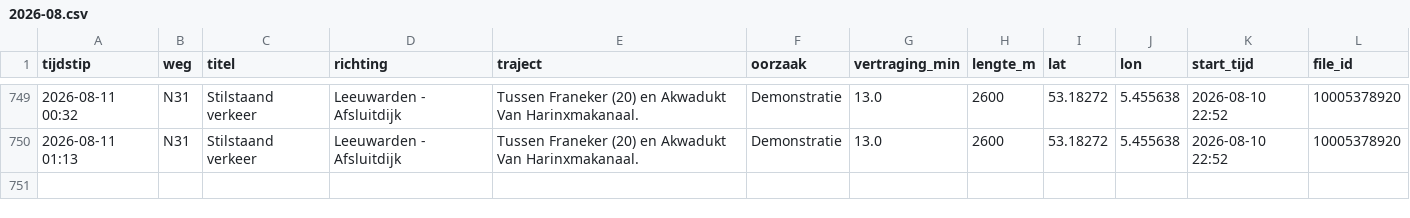
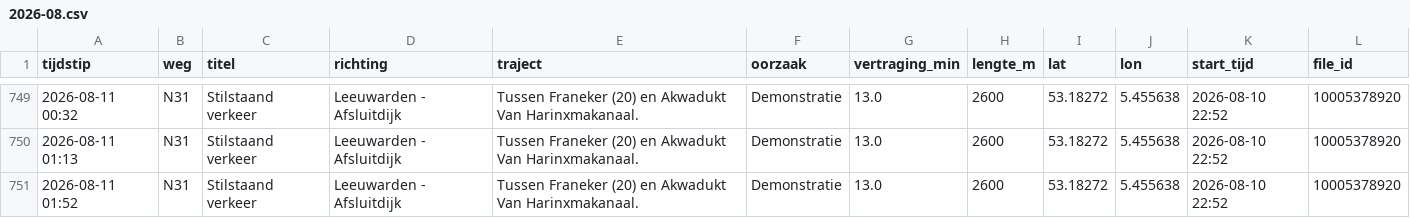
Before and after one commit to YvesW81/test-3, a CSV file: data/files/2026-08.csv, drawn as a sheet; only a part is shown, gaps mark what is left out; the diff names each change by its address in the sheet, - before the commit and + after, or states it on an @@ line.

```diff
--- a/data/files/2026-08.csv
+++ b/data/files/2026-08.csv
+row 751: 2026-08-11 01:52 | N31 | Stilstaand verkeer | Leeuwarden - Afsluitdijk | Tussen Franeker (20) en Akwadukt Van Harinxmakanaal. | Demonstratie | 13.0 | 2600 | 53.18272 | 5.455638 | 2026-08-10 22:52 | 10005378920
```
Also changed, not shown: data/totalen.csv.
